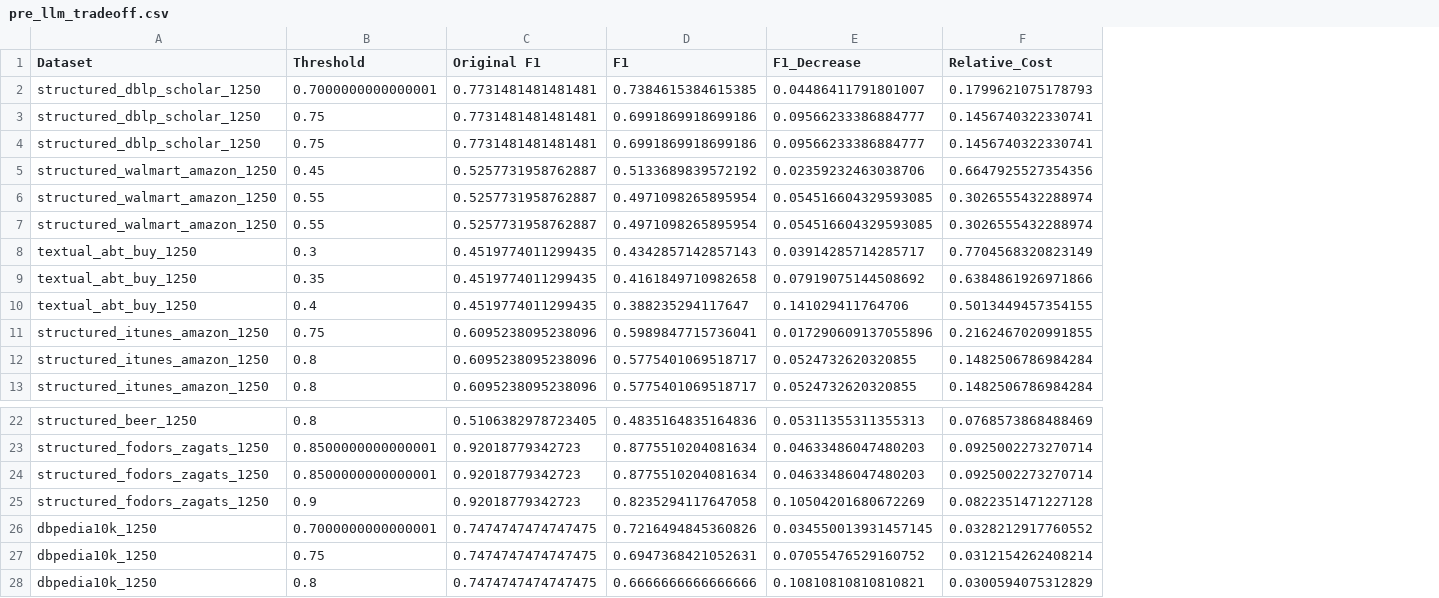
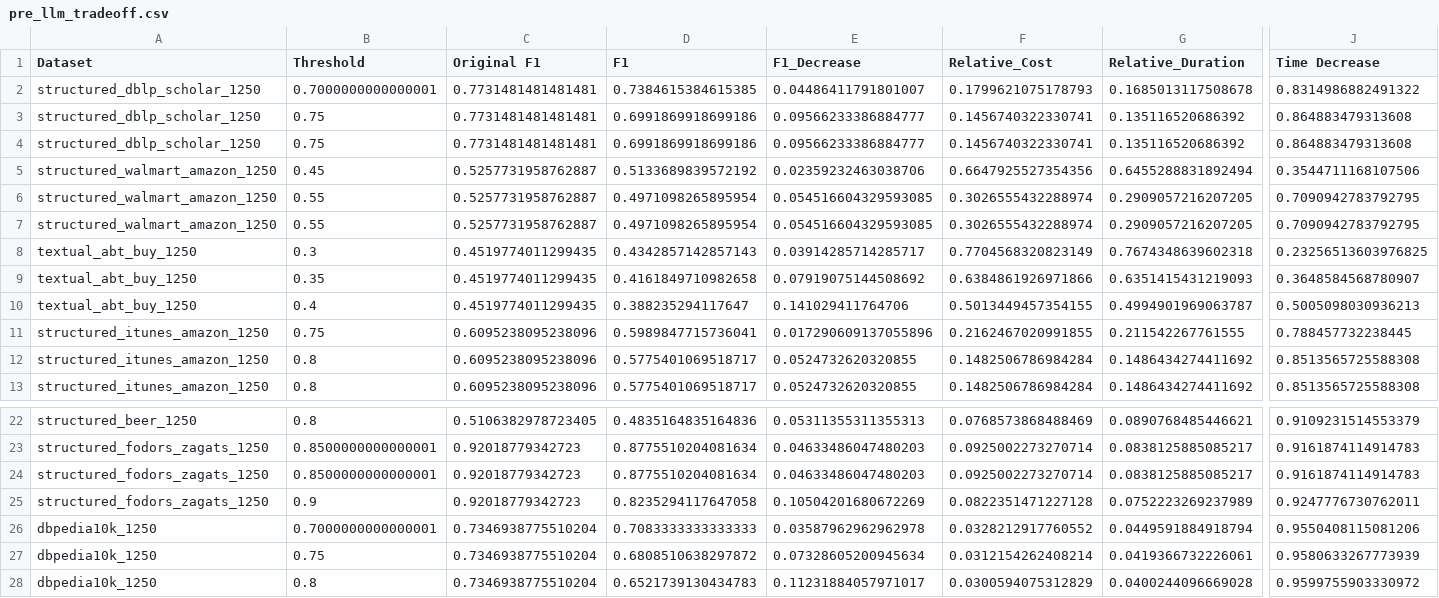
Before and after one commit to moemode/ermaster, a CSV file: eval_writeup/pre_llm_tradeoff.csv, drawn as a sheet; only a part is shown, gaps mark what is left out; the diff names each change by its address in the sheet, - before the commit and + after, or states it on an @@ line.

Commit message:
Add time measurement to pre_llm

```diff
--- a/eval_writeup/pre_llm_tradeoff.csv
+++ b/eval_writeup/pre_llm_tradeoff.csv
+column G (Relative_Duration), rows 2-13: 0.1685013117508678 | 0.135116520686392 | 0.135116520686392 | 0.6455288831892494 | 0.2909057216207205 | 0.2909057216207205 | 0.7674348639602318 | 0.6351415431219093 | 0.4994901969063787 | 0.211542267761555 | 0.1486434274411692 | 0.1486434274411692; rows 22-28: 0.0890768485446621 | 0.0838125885085217 | 0.0838125885085217 | 0.0752223269237989 | 0.0449591884918794 | 0.0419366732226061 | 0.0400244096669028
+column J (Time Decrease), rows 2-13: 0.8314986882491322 | 0.864883479313608 | 0.864883479313608 | 0.3544711168107506 | 0.7090942783792795 | 0.7090942783792795 | 0.23256513603976825 | 0.3648584568780907 | 0.5005098030936213 | 0.788457732238445 | 0.8513565725588308 | 0.8513565725588308; rows 22-28: 0.9109231514553379 | 0.9161874114914783 | 0.9161874114914783 | 0.9247776730762011 | 0.9550408115081206 | 0.9580633267773939 | 0.9599755903330972
-C26:C28 (Original F1): 0.7474747474747475
+C26:C28 (Original F1): 0.7346938775510204
-D26 (F1): 0.7216494845360826
+D26 (F1): 0.7083333333333333
-E26 (F1_Decrease): 0.034550013931457145
+E26 (F1_Decrease): 0.03587962962962978
-D27 (F1): 0.6947368421052631
+D27 (F1): 0.6808510638297872
-E27 (F1_Decrease): 0.07055476529160752
+E27 (F1_Decrease): 0.07328605200945634
-D28 (F1): 0.6666666666666666
+D28 (F1): 0.6521739130434783
-E28 (F1_Decrease): 0.10810810810810821
+E28 (F1_Decrease): 0.11231884057971017
```
Also changed, not shown: 8 other files.
